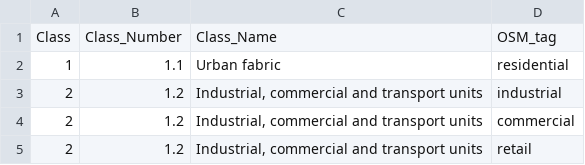
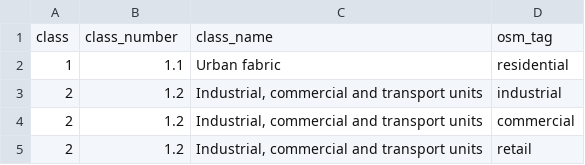
Before and after one commit to aduhour/osmlanduseR, a CSV file: data-raw/clc.csv, drawn as a sheet; only a part is shown.

Commit message:
Added documentation of data and updated description file

```diff
--- a/data-raw/clc.csv
+++ b/data-raw/clc.csv
@@ -1,2 +1,2 @@
-Class,Class_Number,Class_Name,OSM_tag
+class,class_number,class_name,osm_tag
 1,1.1,Urban fabric,residential
```
Also changed, not shown: 5 other files.
